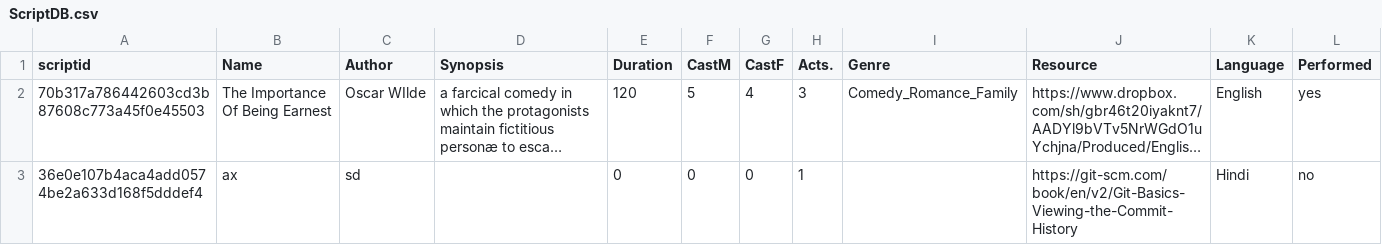
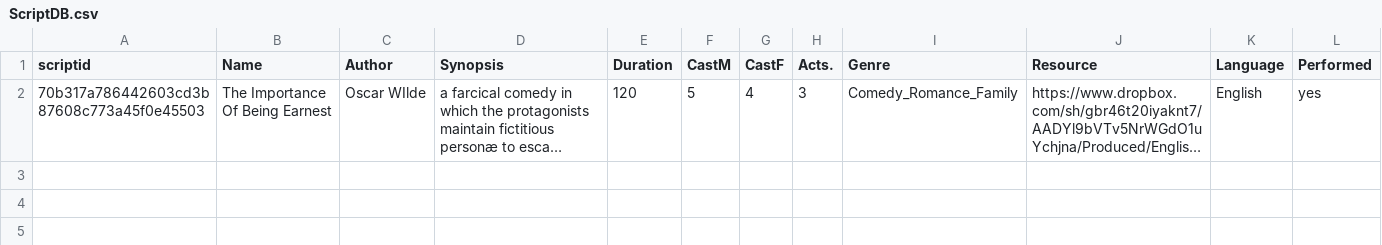
Before and after one commit to rishabh-thukral/ScriptArchiveADC, a CSV file: ScriptDB.csv, drawn as a sheet; long unchanged cells end in …; the diff names each change by its address in the sheet, - before the commit and + after, or states it on an @@ line.

```diff
--- a/ScriptDB.csv
+++ b/ScriptDB.csv
-row 3: 36e0e107b4aca4add0574be2a633d168f5dddef4 | ax | sd |  | 0 | 0 | 0 | 1 |  | https://git-scm.com/book/en/v2/Git-Basics-Viewing-the-Commit-History | Hindi | no
```
Also changed, not shown: 2 other files.
